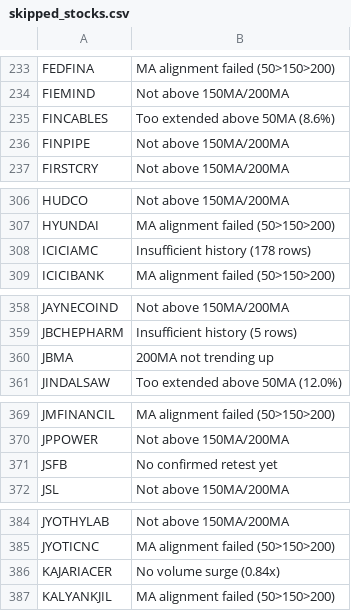
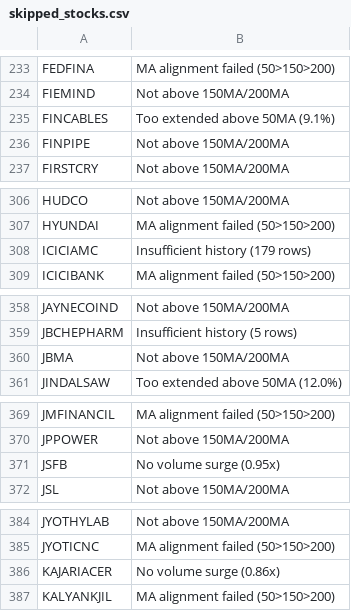
Before and after one commit to gargvikas82-alt/My-Stock-Filter, a CSV file: skipped_stocks.csv, drawn as a sheet; only a part is shown, gaps mark what is left out; the diff covers the shown part only.

```diff
--- a/skipped_stocks.csv
+++ b/skipped_stocks.csv
@@ -234,3 +234,3 @@ FEDFINA,MA alignment failed (50>150>200)
 FIEMIND,Not above 150MA/200MA
-FINCABLES,Too extended above 50MA (8.6%)
+FINCABLES,Too extended above 50MA (9.1%)
 FINPIPE,Not above 150MA/200MA
@@ -307,3 +307,3 @@ HUDCO,Not above 150MA/200MA
 HYUNDAI,MA alignment failed (50>150>200)
-ICICIAMC,Insufficient history (178 rows)
+ICICIAMC,Insufficient history (179 rows)
 ICICIBANK,MA alignment failed (50>150>200)
@@ -359,3 +359,3 @@ JAYNECOIND,Not above 150MA/200MA
 JBCHEPHARM,Insufficient history (5 rows)
-JBMA,200MA not trending up
+JBMA,Not above 150MA/200MA
 JINDALSAW,Too extended above 50MA (12.0%)
@@ -370,3 +370,3 @@ JMFINANCIL,MA alignment failed (50>150>200)
 JPPOWER,Not above 150MA/200MA
-JSFB,No confirmed retest yet
+JSFB,No volume surge (0.95x)
 JSL,Not above 150MA/200MA
@@ -385,3 +385,3 @@ JYOTHYLAB,Not above 150MA/200MA
 JYOTICNC,MA alignment failed (50>150>200)
-KAJARIACER,No volume surge (0.84x)
+KAJARIACER,No volume surge (0.86x)
 KALYANKJIL,MA alignment failed (50>150>200)
```
Also changed, not shown: 25 edited cells elsewhere in this file.
